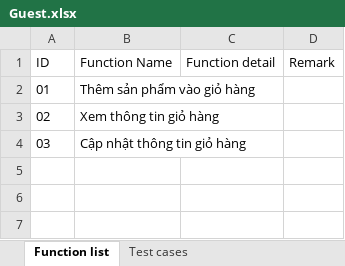
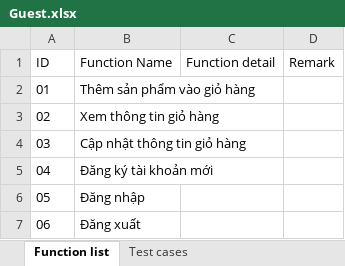
Before and after one commit to tmpdat/DACK-KCPM-Supermarket-Nhom12, an Excel workbook: Testcase/Guest.xlsx, sheet Function list, drawn as a sheet; values as stored, in another font and other column widths than the file's, no borders; table styles not drawn; the diff names each change by its address in the sheet, - before the commit and + after, or states it on an @@ line.

Commit message:
5 - 7 trong testplan: testcase và bug report
Testcase và Bug report cho các chức năng:
- Giỏ hàng
- Đăng ký
- Đăng nhập
- Đăng xuất

```diff
--- a/Testcase/Guest.xlsx (sheet Function list)
+++ b/Testcase/Guest.xlsx (sheet Function list)
+row 5: 04 | Đăng ký tài khoản mới
+row 6: 05 | Đăng nhập
+row 7: 06 | Đăng xuất
```
Also changed, not shown: sheet Test cases, BugReport/BRGuest.xlsx.
